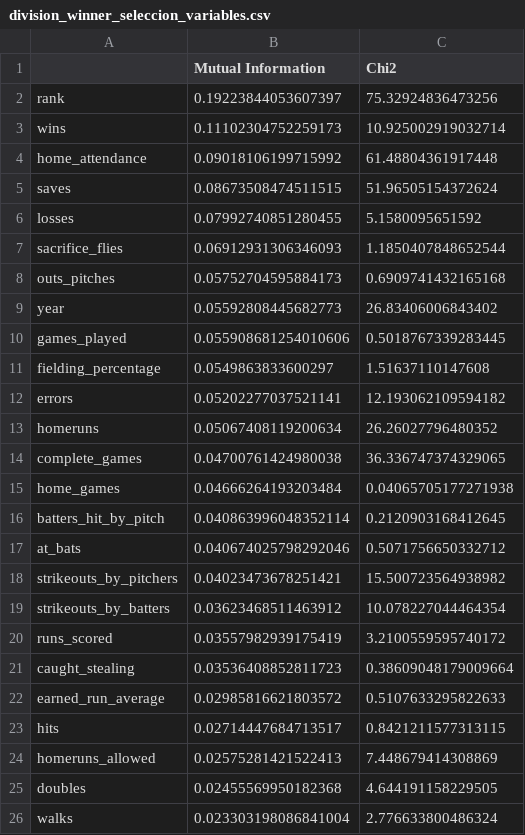
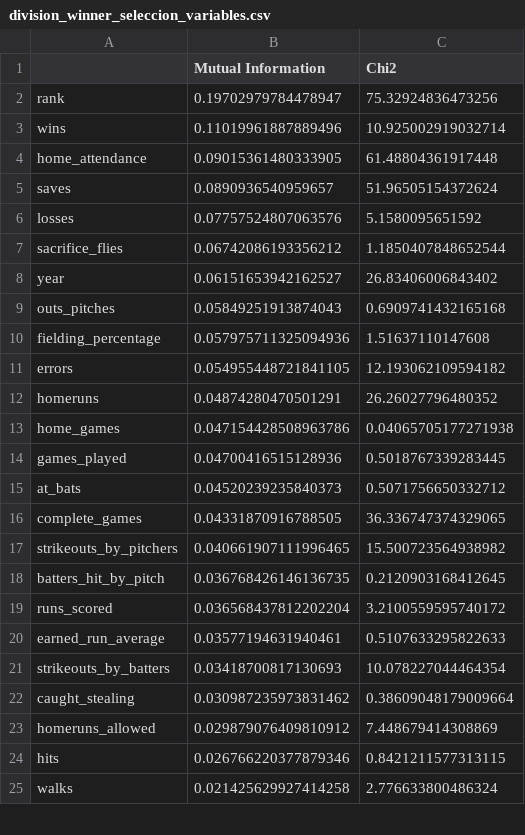
Before and after one commit to sergiohlazaro/Data_Mining_Supervised_2025, a CSV file: resultados/seleccion_variables/division_winner_seleccion_variables.csv, drawn as a sheet; only a part is shown; the diff covers the shown part only.

```diff
--- a/resultados/seleccion_variables/division_winner_seleccion_variables.csv
+++ b/resultados/seleccion_variables/division_winner_seleccion_variables.csv
@@ -1,26 +1,25 @@
 ,Mutual Information,Chi2
-rank,0.19223844053607397,75.32924836473256
-wins,0.11102304752259173,10.925002919032714
-home_attendance,0.09018106199715992,61.48804361917448
-saves,0.08673508474511515,51.96505154372624
-losses,0.07992740851280455,5.1580095651592
-sacrifice_flies,0.06912931306346093,1.1850407848652544
-outs_pitches,0.05752704595884173,0.6909741432165168
-year,0.05592808445682773,26.83406006843402
-games_played,0.055908681254010606,0.5018767339283445
-fielding_percentage,0.0549863833600297,1.51637110147608
-errors,0.05202277037521141,12.193062109594182
-homeruns,0.05067408119200634,26.26027796480352
-complete_games,0.04700761424980038,36.336747374329065
-home_games,0.04666264193203484,0.04065705177271938
-batters_hit_by_pitch,0.040863996048352114,0.2120903168412645
-at_bats,0.040674025798292046,0.5071756650332712
-strikeouts_by_pitchers,0.04023473678251421,15.500723564938982
-strikeouts_by_batters,0.03623468511463912,10.078227044464354
-runs_scored,0.03557982939175419,3.2100559595740172
-caught_stealing,0.03536408852811723,0.38609048179009664
-earned_run_average,0.02985816621803572,0.5107633295822633
-hits,0.02714447684713517,0.8421211577313115
-homeruns_allowed,0.02575281421522413,7.448679414308869
-doubles,0.02455569950182368,4.644191158229505
-walks,0.023303198086841004,2.776633800486324
+rank,0.19702979784478947,75.32924836473256
+wins,0.11019961887889496,10.925002919032714
+home_attendance,0.09015361480333905,61.48804361917448
+saves,0.0890936540959657,51.96505154372624
+losses,0.07757524807063576,5.1580095651592
+sacrifice_flies,0.06742086193356212,1.1850407848652544
+year,0.06151653942162527,26.83406006843402
+outs_pitches,0.05849251913874043,0.6909741432165168
+fielding_percentage,0.057975711325094936,1.51637110147608
+errors,0.054955448721841105,12.193062109594182
+homeruns,0.04874280470501291,26.26027796480352
+home_games,0.047154428508963786,0.04065705177271938
+games_played,0.04700416515128936,0.5018767339283445
+at_bats,0.04520239235840373,0.5071756650332712
+complete_games,0.04331870916788505,36.336747374329065
+strikeouts_by_pitchers,0.040661907111996465,15.500723564938982
+batters_hit_by_pitch,0.036768426146136735,0.2120903168412645
+runs_scored,0.036568437812202204,3.2100559595740172
+earned_run_average,0.03577194631940461,0.5107633295822633
+strikeouts_by_batters,0.03418700817130693,10.078227044464354
+caught_stealing,0.030987235973831462,0.38609048179009664
+homeruns_allowed,0.029879076409810912,7.448679414308869
+hits,0.026766220377879346,0.8421211577313115
+walks,0.021425629927414258,2.776633800486324
```
Also changed, not shown: 7 added rows, 6 removed rows and 5 edited cells elsewhere in this file, resultados/seleccion_variables/league_winner_seleccion_variables.csv, resultados/seleccion_variables/world_series_winner_seleccion_variables.csv, 10 other files.
